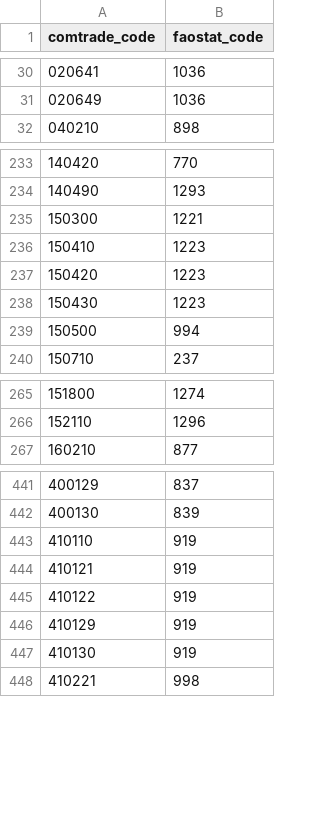
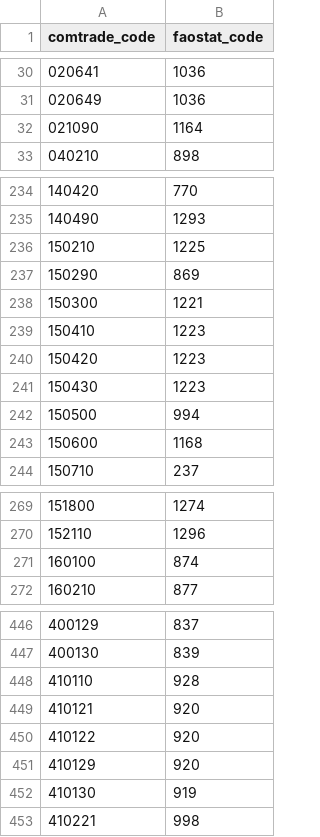
Before and after one commit to paulrougieux/biotrade, a CSV file: biotrade/config_data/comtrade_faostat_product_mapping.csv, drawn as a sheet; only a part is shown, gaps mark what is left out.

Commit message:
#106 added and edited cattle products mapping codes

```diff
--- a/biotrade/config_data/comtrade_faostat_product_mapping.csv
+++ b/biotrade/config_data/comtrade_faostat_product_mapping.csv
@@ -31,2 +31,3 @@ comtrade_code,faostat_code
 020649,1036
+021090,1164
 040210,898
@@ -234,2 +235,4 @@ comtrade_code,faostat_code
 140490,1293
+150210,1225
+150290,869
 150300,1221
@@ -239,2 +242,3 @@ comtrade_code,faostat_code
 150500,994
+150600,1168
 150710,237
@@ -266,2 +270,3 @@ comtrade_code,faostat_code
 152110,1296
+160100,874
 160210,877
@@ -442,6 +447,6 @@ comtrade_code,faostat_code
 400130,839
-410110,919
-410121,919
-410122,919
-410129,919
+410110,928
+410121,920
+410122,920
+410129,920
 410130,919
```
